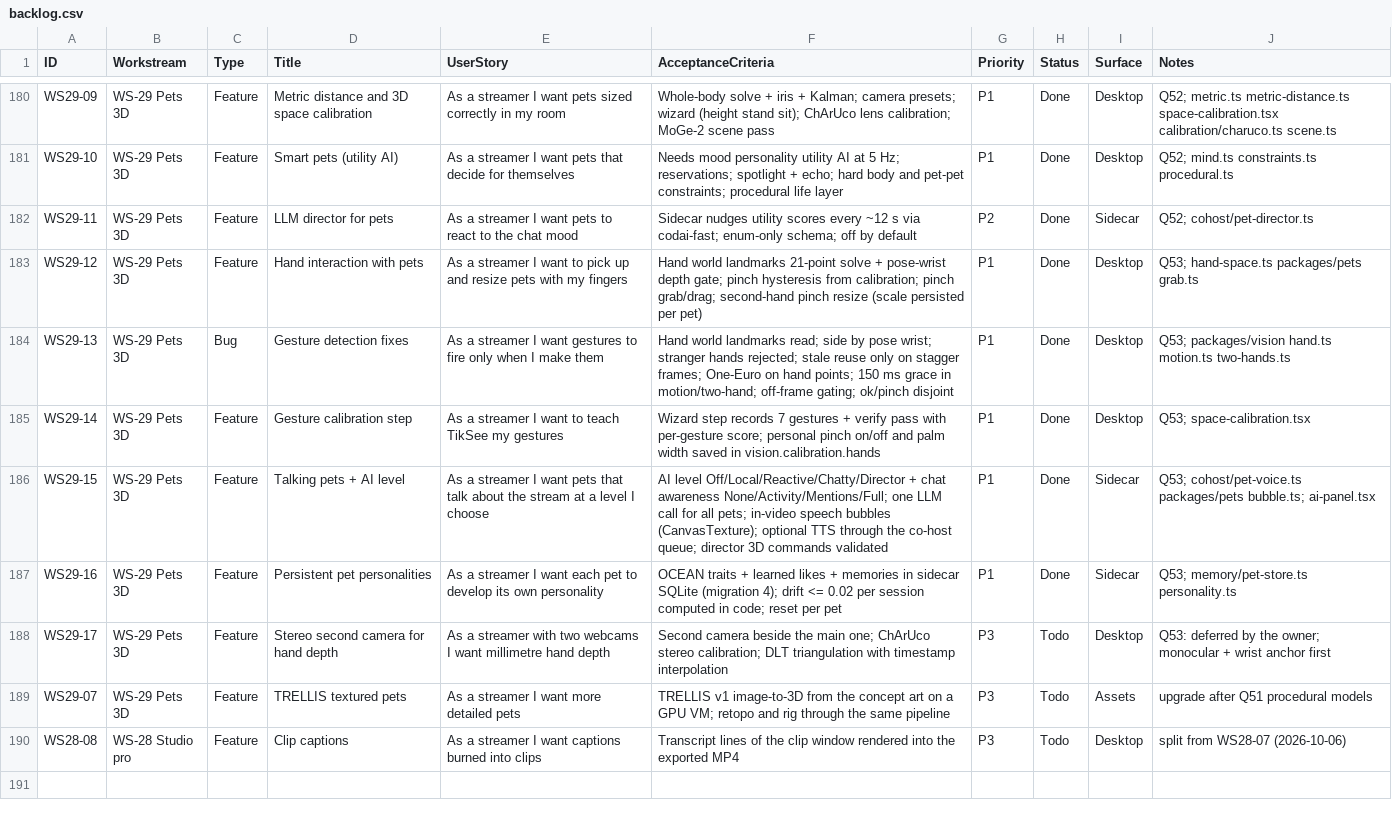
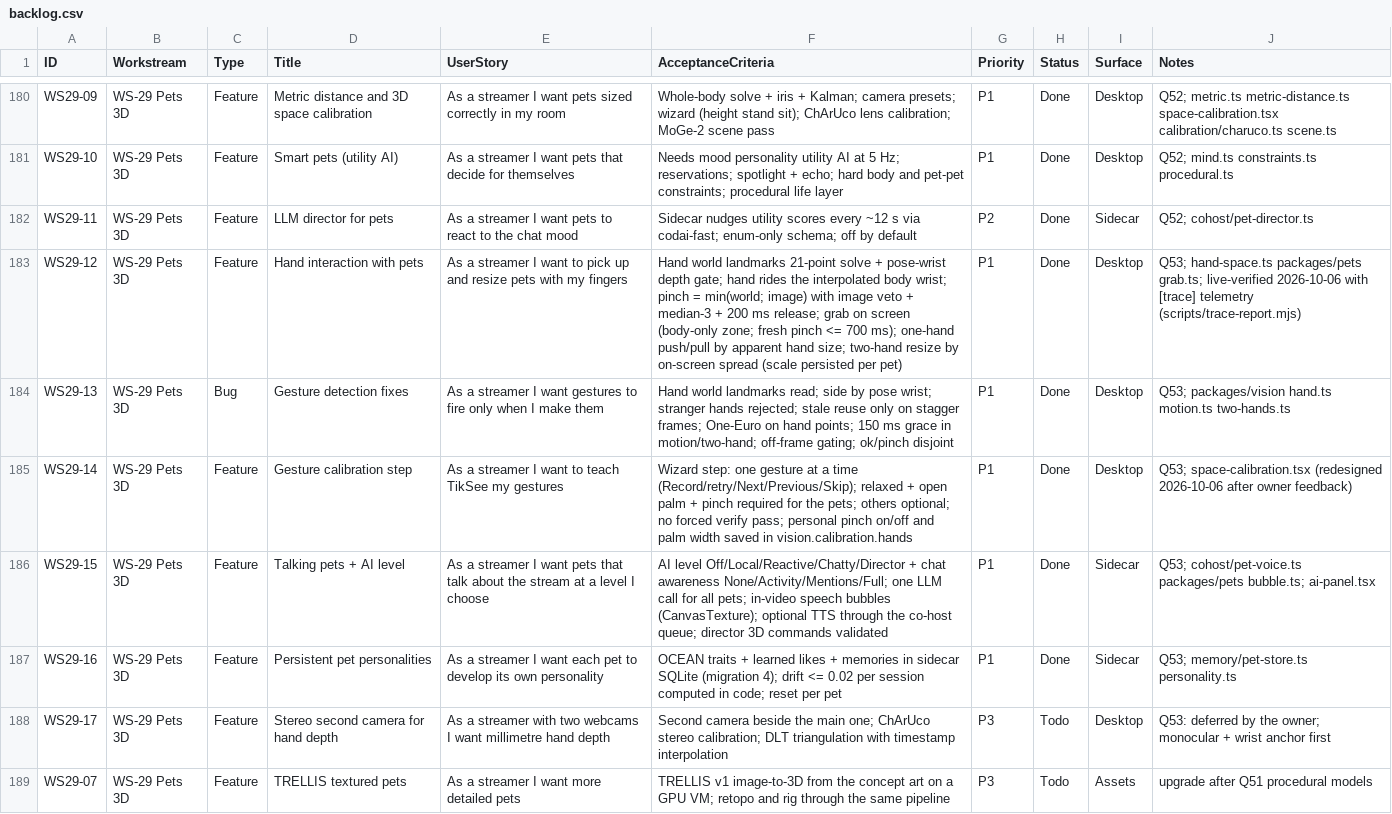
Before and after one commit to dragoscv/selfie-screen, a CSV file: docs/backlog.csv, drawn as a sheet; only a part is shown, gaps mark what is left out; the shorter side is filled out with more unchanged rows.

Commit message:
chore(release): 0.4.0
Agent-Session: term-2884
Agent-Purpose: release 0.4.0 prep

```diff
--- a/docs/backlog.csv
+++ b/docs/backlog.csv
@@ -182,5 +182,5 @@ WS29-10,WS-29 Pets 3D,Feature,Smart pets (utility AI),As a streamer I want pets
 WS29-11,WS-29 Pets 3D,Feature,LLM director for pets,As a streamer I want pets to react to the chat mood,Sidecar nudges utility scores every ~12 s via codai-fast; enum-only schema; off by default,P2,Done,Sidecar,Q52; cohost/pet-director.ts
-WS29-12,WS-29 Pets 3D,Feature,Hand interaction with pets,As a streamer I want to pick up and resize pets with my fingers,Hand world landmarks 21-point solve + pose-wrist depth gate; pinch hysteresis from calibration; pinch grab/drag; second-hand pinch resize (scale persisted per pet),P1,Done,Desktop,Q53; hand-space.ts packages/pets grab.ts
+WS29-12,WS-29 Pets 3D,Feature,Hand interaction with pets,As a streamer I want to pick up and resize pets with my fingers,Hand world landmarks 21-point solve + pose-wrist depth gate; hand rides the interpolated body wrist; pinch = min(world; image) with image veto + median-3 + 200 ms release; grab on screen (body-only zone; fresh pinch <= 700 ms); one-hand push/pull by apparent hand size; two-hand resize by on-screen spread (scale persisted per pet),P1,Done,Desktop,Q53; hand-space.ts packages/pets grab.ts; live-verified 2026-10-06 with [trace] telemetry (scripts/trace-report.mjs)
 WS29-13,WS-29 Pets 3D,Bug,Gesture detection fixes,As a streamer I want gestures to fire only when I make them,Hand world landmarks read; side by pose wrist; stranger hands rejected; stale reuse only on stagger frames; One-Euro on hand points; 150 ms grace in motion/two-hand; off-frame gating; ok/pinch disjoint,P1,Done,Desktop,Q53; packages/vision hand.ts motion.ts two-hands.ts
-WS29-14,WS-29 Pets 3D,Feature,Gesture calibration step,As a streamer I want to teach TikSee my gestures,Wizard step records 7 gestures + verify pass with per-gesture score; personal pinch on/off and palm width saved in vision.calibration.hands,P1,Done,Desktop,Q53; space-calibration.tsx
+WS29-14,WS-29 Pets 3D,Feature,Gesture calibration step,As a streamer I want to teach TikSee my gestures,Wizard step: one gesture at a time (Record/retry/Next/Previous/Skip); relaxed + open palm + pinch required for the pets; others optional; no forced verify pass; personal pinch on/off and palm width saved in vision.calibration.hands,P1,Done,Desktop,Q53; space-calibration.tsx (redesigned 2026-10-06 after owner feedback)
 WS29-15,WS-29 Pets 3D,Feature,Talking pets + AI level,As a streamer I want pets that talk about the stream at a level I choose,AI level Off/Local/Reactive/Chatty/Director + chat awareness None/Activity/Mentions/Full; one LLM call for all pets; in-video speech bubbles (CanvasTexture); optional TTS through the co-host queue; director 3D commands validated,P1,Done,Sidecar,Q53; cohost/pet-voice.ts packages/pets bubble.ts; ai-panel.tsx
```
Also changed, not shown: 18 other files.
